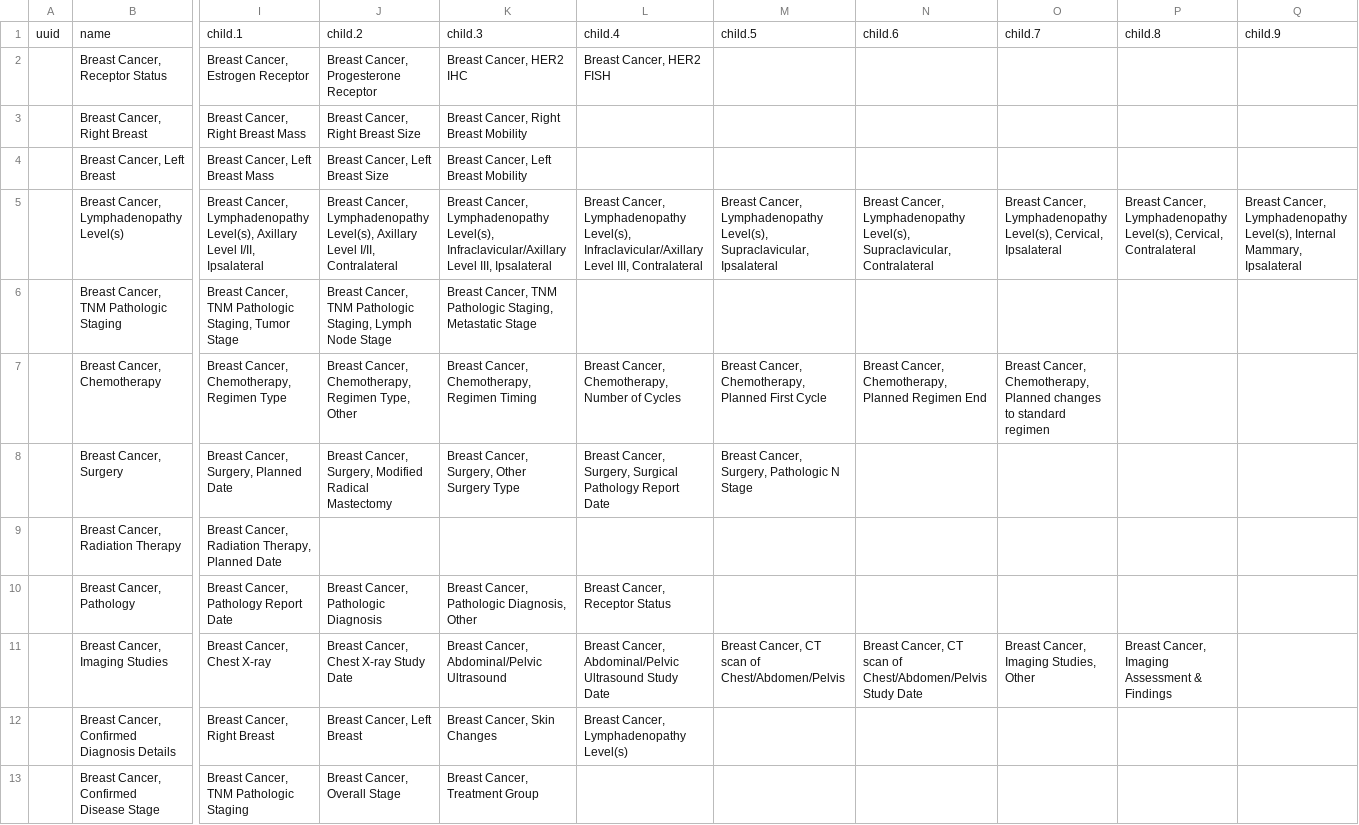
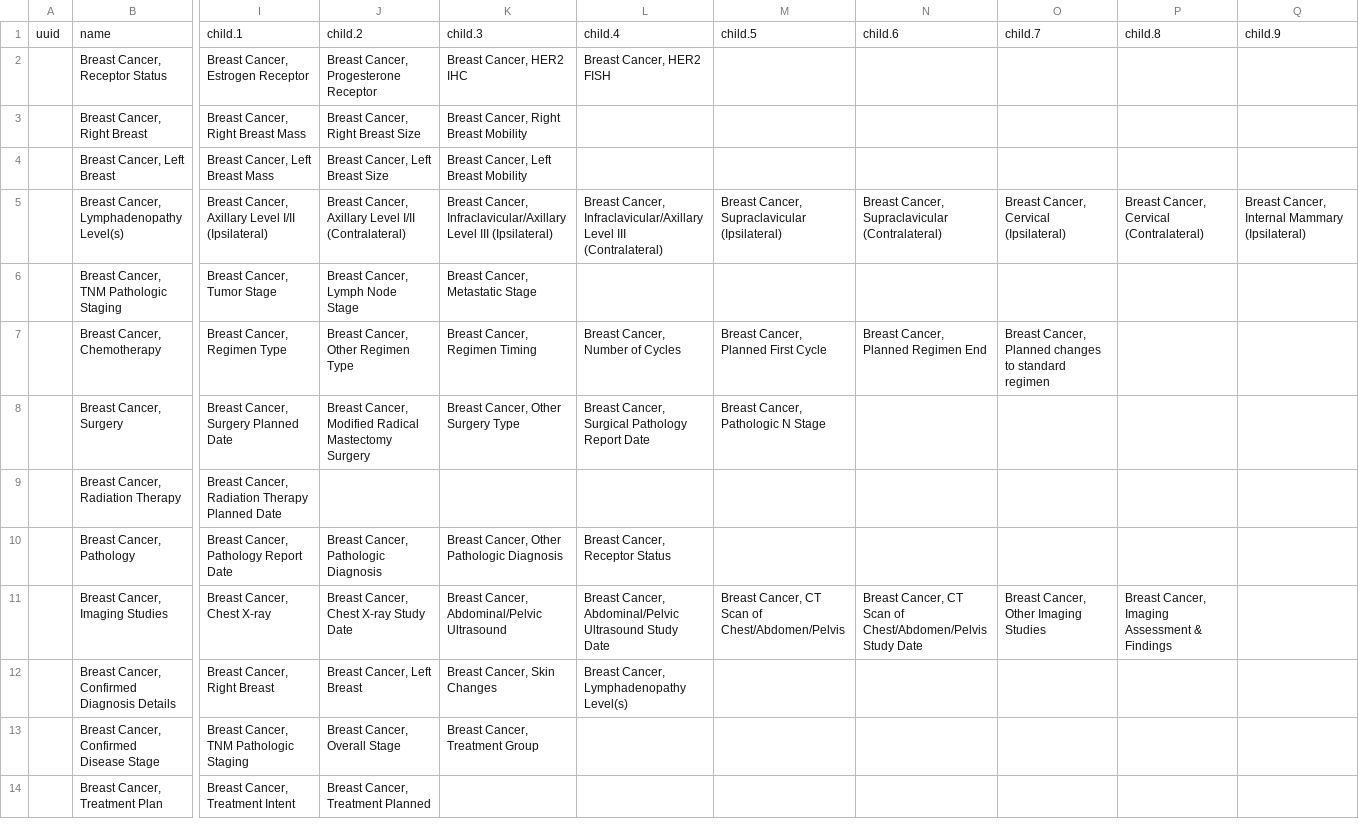
Before and after one commit to Bahmni/default-config, a CSV file: openmrs/templates/Breast_cancer_concept_sets.csv, drawn as a sheet; only a part is shown, gaps mark what is left out; the shorter side is filled out with more unchanged rows; the diff covers the shown part only; the diff names each change by its address in the sheet, - before the commit and + after, or states it on an @@ line.

```diff
--- a/openmrs/templates/Breast_cancer_concept_sets.csv
+++ b/openmrs/templates/Breast_cancer_concept_sets.csv
-I5: Breast Cancer, Lymphadenopathy Level(s), Axillary Level I/II, Ipsalateral
+I5: Breast Cancer, Axillary Level I/II (Ipsilateral)
-J5: Breast Cancer, Lymphadenopathy Level(s), Axillary Level I/II, Contralateral
+J5: Breast Cancer, Axillary Level I/II (Contralateral)
-K5: Breast Cancer, Lymphadenopathy Level(s), Infraclavicular/Axillary Level III, Ipsalateral
+K5: Breast Cancer, Infraclavicular/Axillary Level III (Ipsilateral)
-L5: Breast Cancer, Lymphadenopathy Level(s), Infraclavicular/Axillary Level III, Contralateral
+L5: Breast Cancer, Infraclavicular/Axillary Level III (Contralateral)
-M5: Breast Cancer, Lymphadenopathy Level(s), Supraclavicular, Ipsalateral
+M5: Breast Cancer, Supraclavicular (Ipsilateral)
-N5: Breast Cancer, Lymphadenopathy Level(s), Supraclavicular, Contralateral
+N5: Breast Cancer, Supraclavicular (Contralateral)
-O5: Breast Cancer, Lymphadenopathy Level(s), Cervical, Ipsalateral
+O5: Breast Cancer, Cervical (Ipsilateral)
-P5: Breast Cancer, Lymphadenopathy Level(s), Cervical, Contralateral
+P5: Breast Cancer, Cervical (Contralateral)
-Q5: Breast Cancer, Lymphadenopathy Level(s), Internal Mammary, Ipsalateral
+Q5: Breast Cancer, Internal Mammary (Ipsilateral)
-I6: Breast Cancer, TNM Pathologic Staging, Tumor Stage
+I6: Breast Cancer, Tumor Stage
-J6: Breast Cancer, TNM Pathologic Staging, Lymph Node Stage
+J6: Breast Cancer, Lymph Node Stage
-K6: Breast Cancer, TNM Pathologic Staging, Metastatic Stage
+K6: Breast Cancer, Metastatic Stage
-I7: Breast Cancer, Chemotherapy, Regimen Type
+I7: Breast Cancer, Regimen Type
-J7: Breast Cancer, Chemotherapy, Regimen Type, Other
+J7: Breast Cancer, Other Regimen Type
-K7: Breast Cancer, Chemotherapy, Regimen Timing
+K7: Breast Cancer, Regimen Timing
-L7: Breast Cancer, Chemotherapy, Number of Cycles
+L7: Breast Cancer, Number of Cycles
-M7: Breast Cancer, Chemotherapy, Planned First Cycle
+M7: Breast Cancer, Planned First Cycle
-N7: Breast Cancer, Chemotherapy, Planned Regimen End
+N7: Breast Cancer, Planned Regimen End
-O7: Breast Cancer, Chemotherapy, Planned changes…
+O7: Breast Cancer, Planned changes…
-I8: Breast Cancer, Surgery, Planned Date
+I8: Breast Cancer, Surgery Planned Date
-J8: Breast Cancer, Surgery, Modified Radical Mastectomy
+J8: Breast Cancer, Modified Radical Mastectomy Surgery
-K8: Breast Cancer, Surgery, Other Surgery Type
+K8: Breast Cancer, Other Surgery Type
-L8: Breast Cancer, Surgery, Surgical Pathology…
+L8: Breast Cancer, Surgical Pathology…
-M8: Breast Cancer, Surgery, Pathologic N Stage
+M8: Breast Cancer, Pathologic N Stage
-I9: …Cancer, Radiation Therapy, Planned Date
+I9: …Cancer, Radiation Therapy Planned Date
-K10: Breast Cancer, Pathologic Diagnosis, Other
+K10: Breast Cancer, Other Pathologic Diagnosis
-M11: …Cancer, CT scan of Chest/Abdomen/Pelvis
+M11: …Cancer, CT Scan of Chest/Abdomen/Pelvis
-N11: …Cancer, CT scan of Chest/Abdomen/Pelvis…
+N11: …Cancer, CT Scan of Chest/Abdomen/Pelvis…
-O11: Breast Cancer, Imaging Studies, Other
+O11: Breast Cancer, Other Imaging Studies
```
Also changed, not shown: 2 edited cells elsewhere in this file, openmrs/templates/Breast_cancer_concepts.csv, openmrs/templates/Cervical_cancer_concept_sets.csv, 5 other files.
